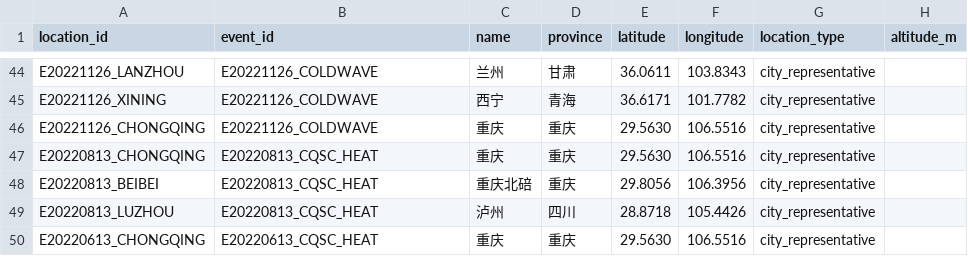
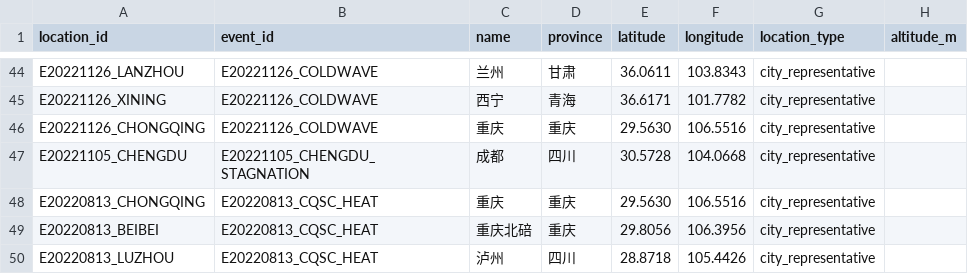
Before and after one commit to ZKKnight/Extreme-weather-data-display, a CSV file: examples/western_locations_2006_2025.csv, drawn as a sheet; only a part is shown, gaps mark what is left out; the shorter side is filled out with more unchanged rows; the diff names each change by its address in the sheet, - before the commit and + after, or states it on an @@ line.

```diff
--- a/examples/western_locations_2006_2025.csv
+++ b/examples/western_locations_2006_2025.csv
+row 47: E20221105_CHENGDU | E20221105_CHENGDU_STAGNATION | 成都 | 四川 | 30.5728 | 104.0668 | city_representative
```
Also changed, not shown: examples/western_events_2006_2025.csv.
